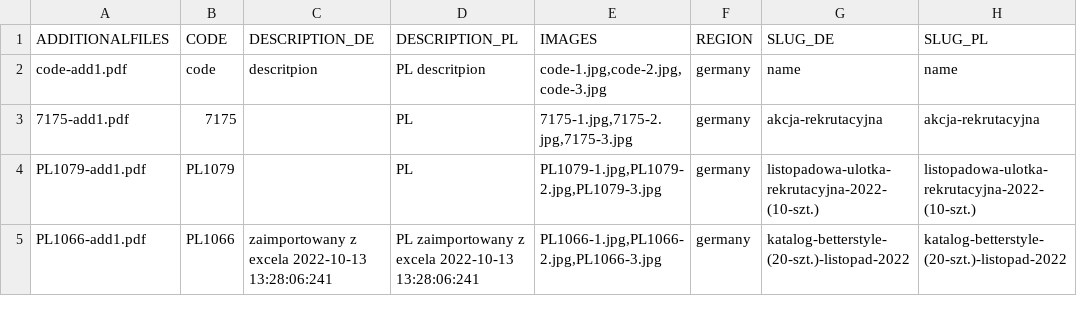
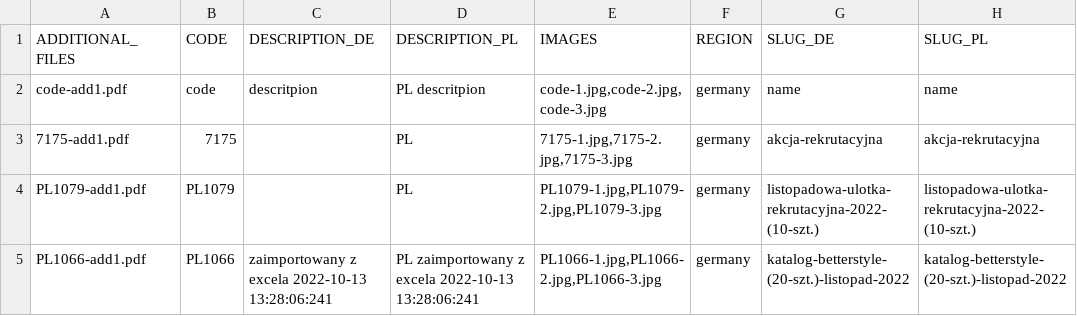
Before and after one commit to maciejgz/microservice-search, a CSV file: search-gateway/src/main/resources/BS_products_import_catalog_PL_022023.csv, drawn as a sheet; only a part is shown; the diff names each change by its address in the sheet, - before the commit and + after, or states it on an @@ line.

Commit message:
products import with additionalFile

```diff
--- a/search-gateway/src/main/resources/BS_products_import_catalog_PL_022023.csv
+++ b/search-gateway/src/main/resources/BS_products_import_catalog_PL_022023.csv
-A1: ADDITIONALFILES
+A1: ADDITIONAL_FILES
```
Also changed, not shown: 3 other files.
